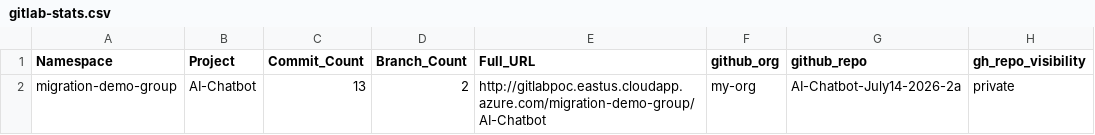
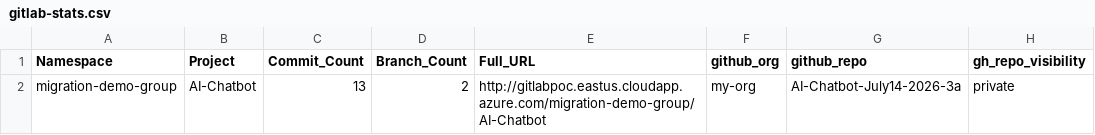
Before and after one commit to kcgh-org/gl2gh-2026-07-13, a CSV file: gitlab-stats.csv, drawn as a sheet.

Commit message:
Update gitlab-stats.csv

```diff
--- a/gitlab-stats.csv
+++ b/gitlab-stats.csv
@@ -1,2 +1,2 @@
 Namespace,Project,Commit_Count,Branch_Count,Full_URL,github_org,github_repo,gh_repo_visibility
-migration-demo-group,AI-Chatbot,13,2,http://gitlabpoc.eastus.cloudapp.azure.com/migration-demo-group/AI-Chatbot,my-org,AI-Chatbot-July14-2026-2a,private
+migration-demo-group,AI-Chatbot,13,2,http://gitlabpoc.eastus.cloudapp.azure.com/migration-demo-group/AI-Chatbot,my-org,AI-Chatbot-July14-2026-3a,private
```
